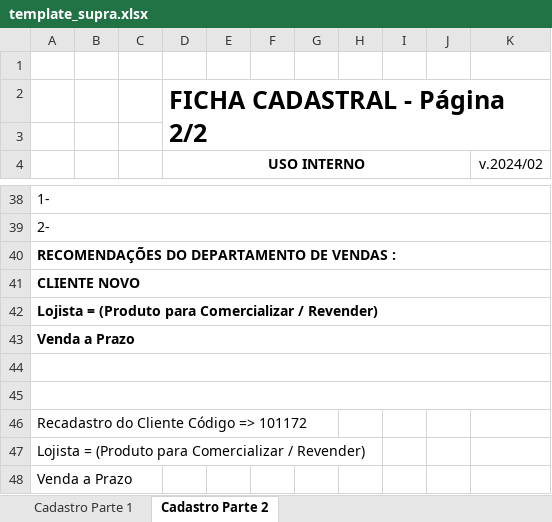
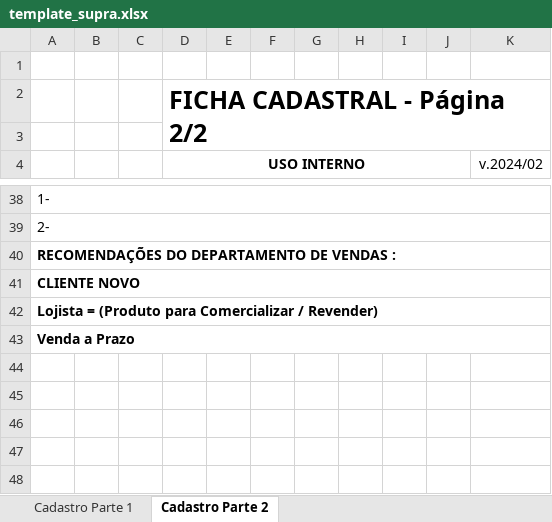
Before and after one commit to jdconsultoriasolucoes/OrderSync, an Excel workbook: backend/assets/template_supra.xlsx, sheet Cadastro Parte 2, drawn as a sheet; only a part is shown, gaps mark what is left out; values as stored, in another font and other column widths than the file's, no borders; charts and pictures not drawn; the diff names each change by its address in the sheet, - before the commit and + after, or states it on an @@ line.

```diff
--- a/backend/assets/template_supra.xlsx (sheet Cadastro Parte 2)
+++ b/backend/assets/template_supra.xlsx (sheet Cadastro Parte 2)
-row 44: (empty)
-row 45: (empty)
-row 46: Recadastro do Cliente Código => 101172
-row 47: Lojista = (Produto para Comercializar / Revender)
-row 48: Venda a Prazo
```
Also changed, not shown: 7 other files.
